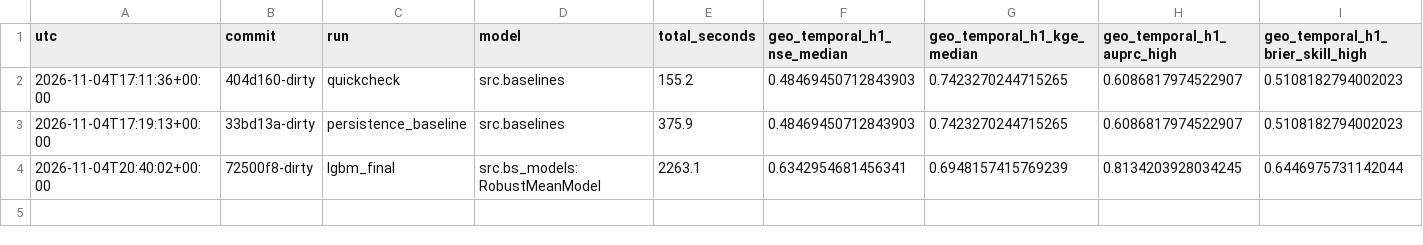
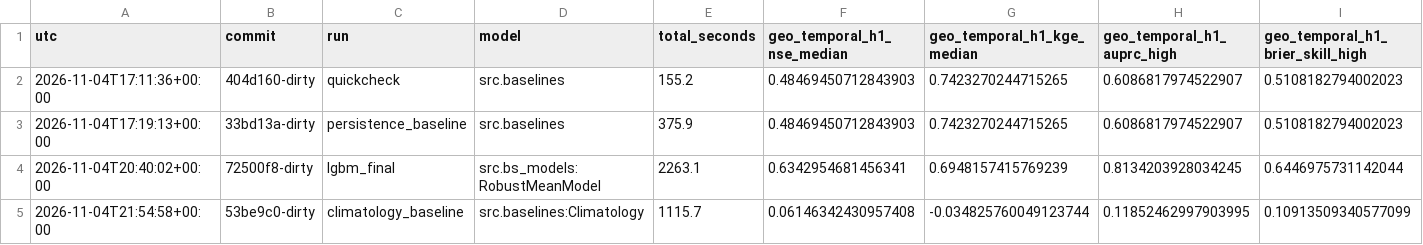
Before and after one commit to 10sumitsingh01-collab/floodcast-basinpulse, a CSV file: experiments/basinshift_results.csv, drawn as a sheet; only a part is shown; rows hold the shown columns only; the diff names each change by its address in the sheet, - before the commit and + after, or states it on an @@ line.

```diff
--- a/experiments/basinshift_results.csv
+++ b/experiments/basinshift_results.csv
+row 5: 2026-11-04T21:54:58+00:00 | 53be9c0-dirty | climatology_baseline | src.baselines:Climatology | 1115.7 | 0.06146342430957408 | -0.034825760049123744 | 0.11852462997903995 | 0.10913509340577099
```
Also changed, not shown: experiments/basinshift_validation.csv, 40 other files.
